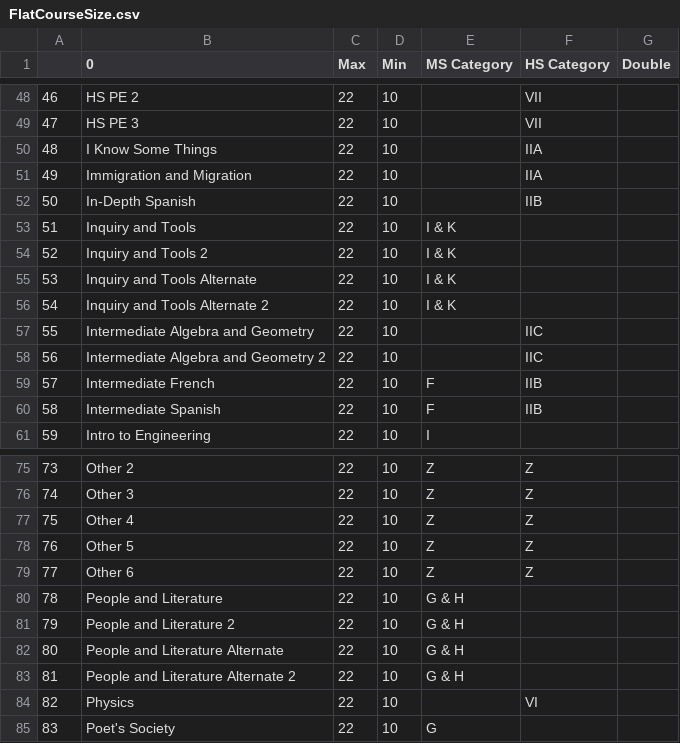
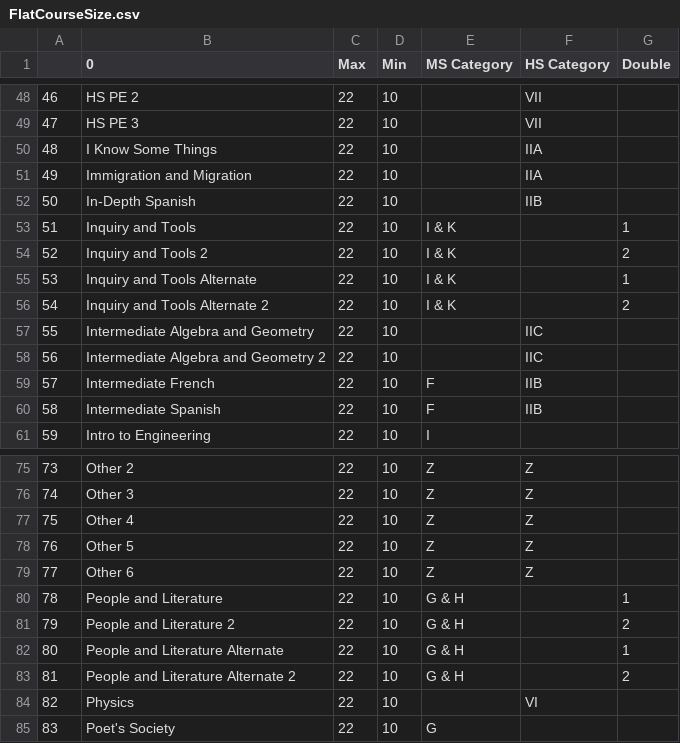
Before and after one commit to dayonenotdaytwo/LACS_Scheduler, a CSV file: Resources/FlatCourseSize.csv, drawn as a sheet; only a part is shown, gaps mark what is left out.

```diff
--- a/Resources/FlatCourseSize.csv
+++ b/Resources/FlatCourseSize.csv
@@ -52,6 +52,6 @@
 50,In-Depth Spanish,22,10,,IIB,
-51,Inquiry and Tools,22,10,I & K,,
-52,Inquiry and Tools 2,22,10,I & K,,
-53,Inquiry and Tools Alternate,22,10,I & K,,
-54,Inquiry and Tools Alternate 2,22,10,I & K,,
+51,Inquiry and Tools,22,10,I & K,,1
+52,Inquiry and Tools 2,22,10,I & K,,2
+53,Inquiry and Tools Alternate,22,10,I & K,,1
+54,Inquiry and Tools Alternate 2,22,10,I & K,,2
 55,Intermediate Algebra and Geometry,22,10,,IIC,
@@ -79,6 +79,6 @@
 77,Other 6,22,10,Z,Z,
-78,People and Literature,22,10,G & H,,
-79,People and Literature 2,22,10,G & H,,
-80,People and Literature Alternate,22,10,G & H,,
-81,People and Literature Alternate 2,22,10,G & H,,
+78,People and Literature,22,10,G & H,,1
+79,People and Literature 2,22,10,G & H,,2
+80,People and Literature Alternate,22,10,G & H,,1
+81,People and Literature Alternate 2,22,10,G & H,,2
 82,Physics,22,10,,VI,
```
Also changed, not shown: Resources/Teacher_Info.csv.
